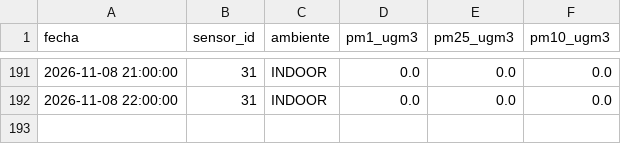
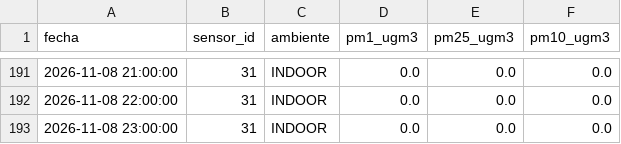
Before and after one commit to cmasudd/aireAysen, a CSV file: data/sensor-31/2026-11.csv, drawn as a sheet; only a part is shown, gaps mark what is left out; the diff names each change by its address in the sheet, - before the commit and + after, or states it on an @@ line.

```diff
--- a/data/sensor-31/2026-11.csv
+++ b/data/sensor-31/2026-11.csv
+row 193: 2026-11-08 23:00:00 | 31 | INDOOR | 0.0 | 0.0 | 0.0
```
Also changed, not shown: data/latest.csv, data/sensor-32/2026-11.csv, 2 other files.
